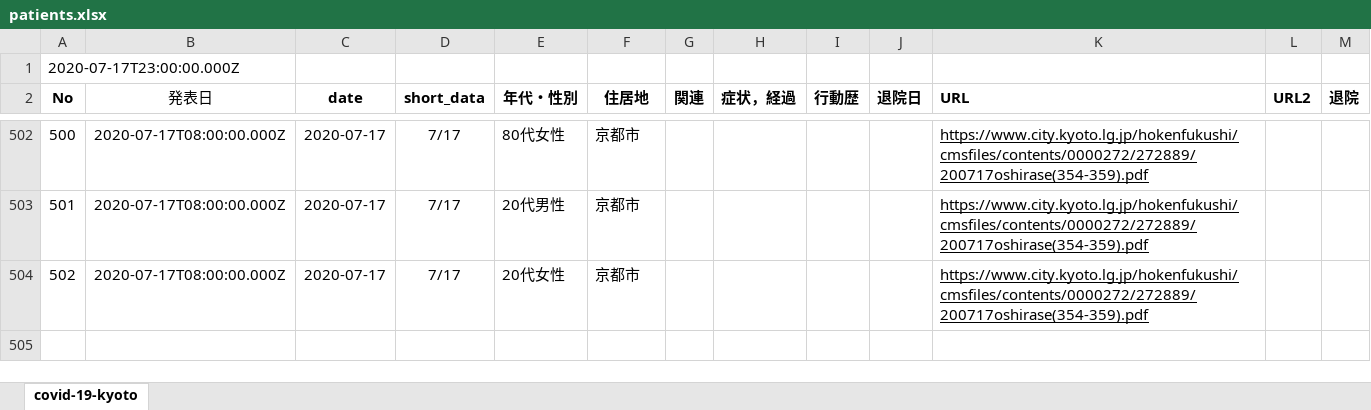
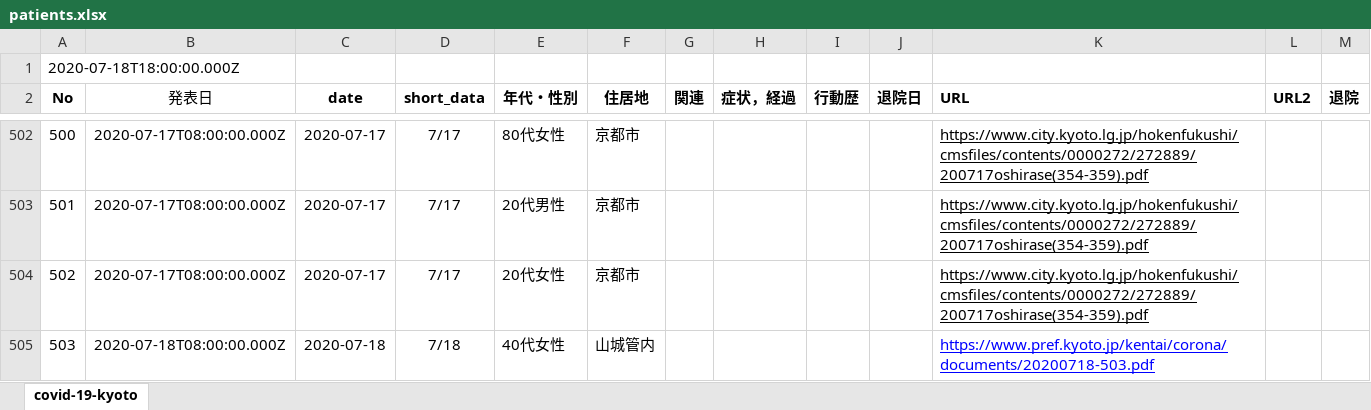
Before and after one commit to stop-covid19-kyoto/covid19kyoto-scraping, an Excel workbook: patients.xlsx, sheet covid-19-kyoto, drawn as a sheet; only a part is shown, gaps mark what is left out; values as stored, in another font and other column widths than the file's, no borders; charts and pictures not drawn; the diff names each change by its address in the sheet, - before the commit and + after, or states it on an @@ line.

```diff
--- a/patients.xlsx (sheet covid-19-kyoto)
+++ b/patients.xlsx (sheet covid-19-kyoto)
@@ column A (No) renumbered in row 1 @@
+row 505: 503 | 2020-07-18T08:00:00.000Z | 2020-07-18 | 7/18 | 40代女性 | 山城管内 |  |  |  |  | https://www.pref.kyoto.jp/kentai/corona/documents/20200718-503.pdf
```
Also changed, not shown: 3 other files.
